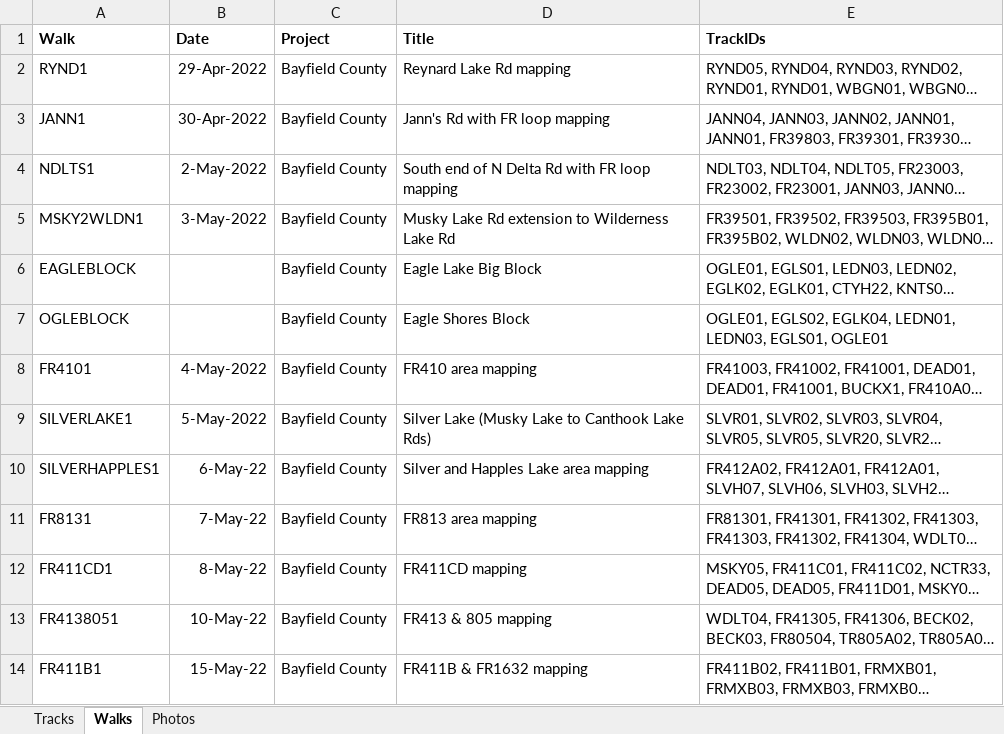
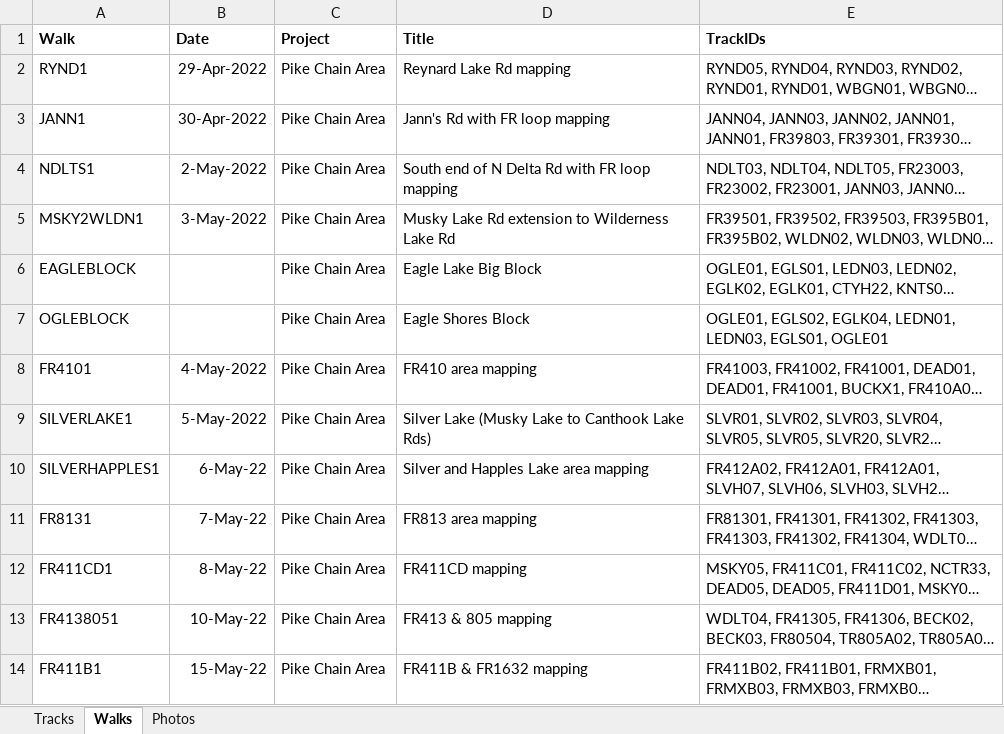
Before and after one commit to droglenc/MAPPING, an Excel workbook: Pike Chain Area/Data/Trail Mapping Info.xlsx, sheet Walks, drawn as a sheet; only a part is shown; long unchanged cells end in …; values as stored, in another font and other column widths than the file's, no borders; the diff covers the shown part only; the diff names each change by its address in the sheet, - before the commit and + after, or states it on an @@ line.

```diff
--- a/Pike Chain Area/Data/Trail Mapping Info.xlsx (sheet Walks)
+++ b/Pike Chain Area/Data/Trail Mapping Info.xlsx (sheet Walks)
-C2:C14 (Project): Bayfield County
+C2:C14 (Project): Pike Chain Area
```
Also changed, not shown: 3 added rows, 2 removed rows and 10 edited cells elsewhere in this sheet, sheet Photos, 32 other files.
